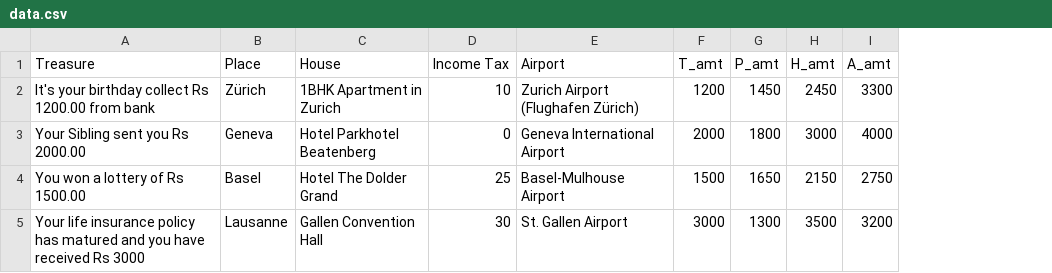
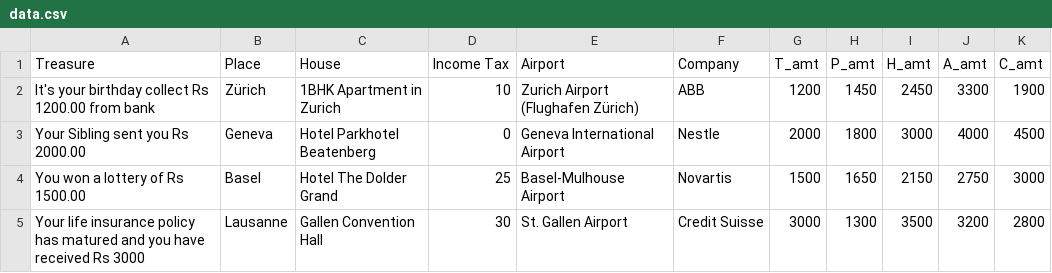
Before and after one commit to ammy20019/C-Programs, a CSV file: data.csv, drawn as a sheet; the diff names each change by its address in the sheet, - before the commit and + after, or states it on an @@ line.

```diff
--- a/data.csv
+++ b/data.csv
+column F (Company), rows 2-5: ABB | Nestle | Novartis | Credit Suisse
+column K (C_amt), rows 2-5: 1900 | 4500 | 3000 | 2800
```
Also changed, not shown: 6 other files.
